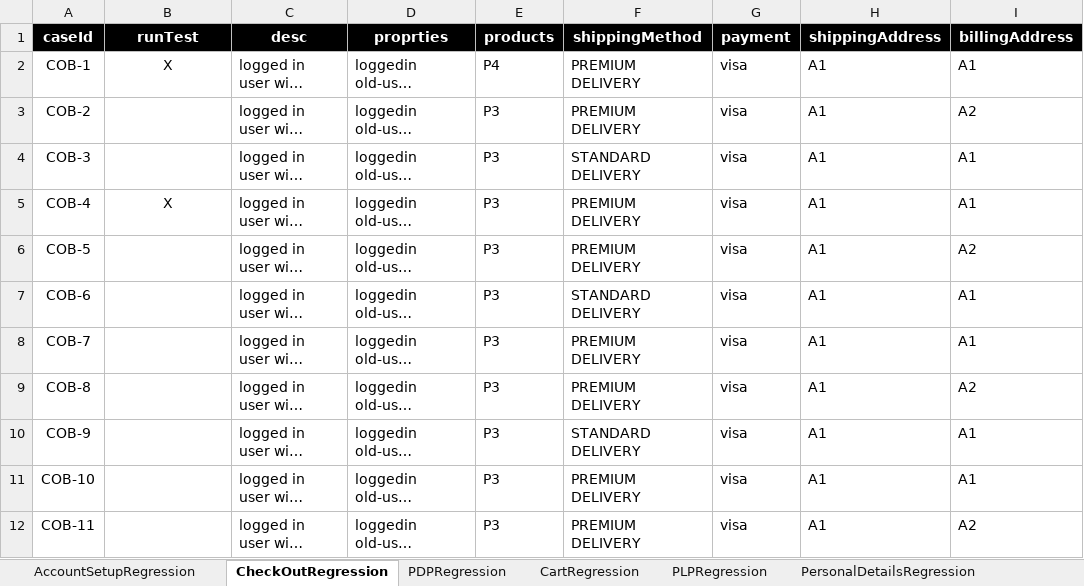
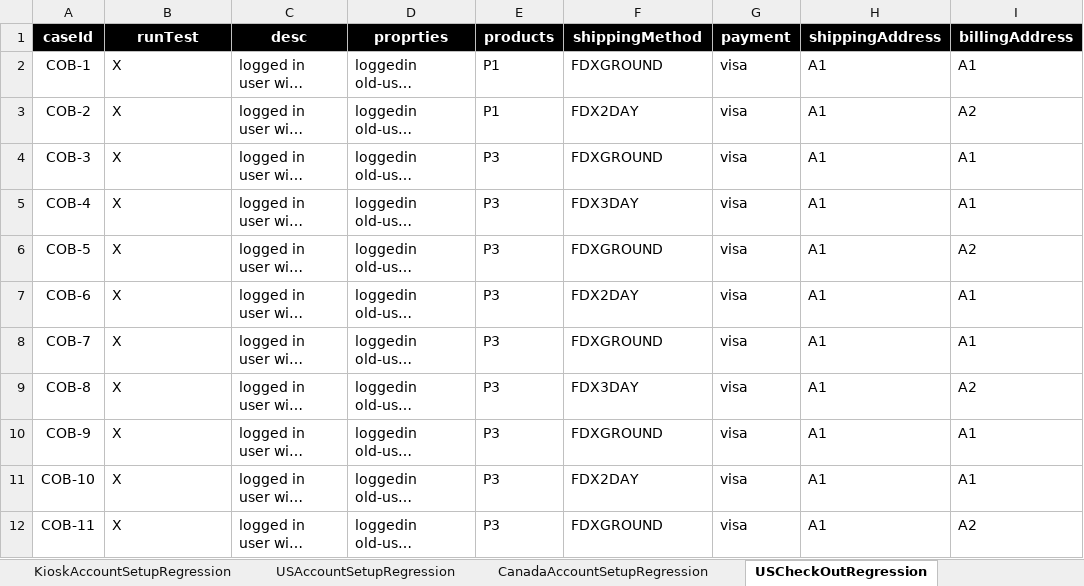
Before and after one commit to mohammadSadeq/TB_auto, an Excel workbook: src/com/generic/config/DataSheet.xlsx, sheet USCheckOutRegression, drawn as a sheet; only a part is shown; long unchanged cells end in …; values as stored, in another font and other column widths than the file's, no borders; the diff covers the shown part only; the diff names each change by its address in the sheet, - before the commit and + after, or states it on an @@ line.

Commit message:
AccountsSetup Regression: US and Canada. Checkout Regression: US, Canada and Kiosk. Login, PDP.

```diff
--- a/src/com/generic/config/DataSheet.xlsx (sheet USCheckOutRegression)
+++ b/src/com/generic/config/DataSheet.xlsx (sheet USCheckOutRegression)
-sheet tab: AccountSetupRegression
+sheet tab: USAccountSetupRegression
-sheet tab: CheckOutRegression
+sheet tab: USCheckOutRegression
+sheet tab: KioskAccountSetupRegression
+sheet tab: CanadaAccountSetupRegression
-B2 alignment: center
+B2 alignment: left
-E2 (products): P4
+E2 (products): P1
-F2 (shippingMethod): PREMIUM DELIVERY
+F2 (shippingMethod): FDXGROUND
-B3:B4 (runTest): (empty)
+B3:B4 (runTest): X
-E3 (products): P3
+E3 (products): P1
-F3 (shippingMethod): PREMIUM DELIVERY
+F3 (shippingMethod): FDX2DAY
-F4 (shippingMethod): STANDARD DELIVERY
+F4 (shippingMethod): FDXGROUND
-B5 alignment: center
+B5 alignment: left
-F5 (shippingMethod): PREMIUM DELIVERY
+F5 (shippingMethod): FDX3DAY
-B6:B12 (runTest): (empty)
+B6:B12 (runTest): X
-F6 (shippingMethod): PREMIUM DELIVERY
+F6 (shippingMethod): FDXGROUND
-F7 (shippingMethod): STANDARD DELIVERY
+F7 (shippingMethod): FDX2DAY
-F8 (shippingMethod): PREMIUM DELIVERY
+F8 (shippingMethod): FDXGROUND
-F9 (shippingMethod): PREMIUM DELIVERY
+F9 (shippingMethod): FDX3DAY
-F10 (shippingMethod): STANDARD DELIVERY
+F10 (shippingMethod): FDXGROUND
-F11 (shippingMethod): PREMIUM DELIVERY
+F11 (shippingMethod): FDX2DAY
-F12 (shippingMethod): PREMIUM DELIVERY
+F12 (shippingMethod): FDXGROUND
```
Also changed, not shown: 55 edited cells and cell formats elsewhere in this sheet, sheet users, sheet USAccountSetupRegression, sheet addresses, sheet cards, sheet products, sheet LoginRegression, other sheet tabs, 31 other files.
